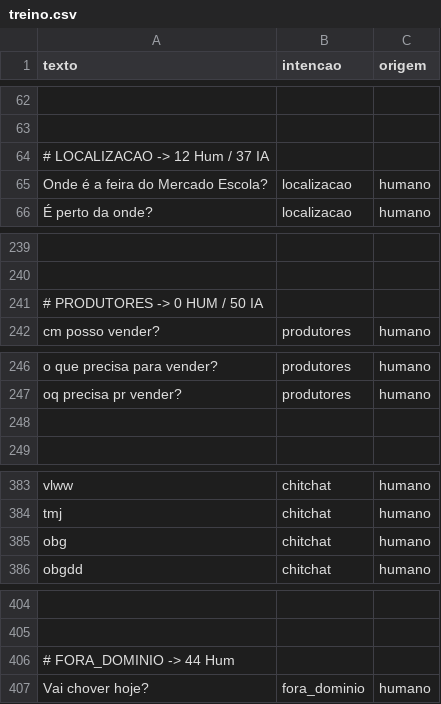
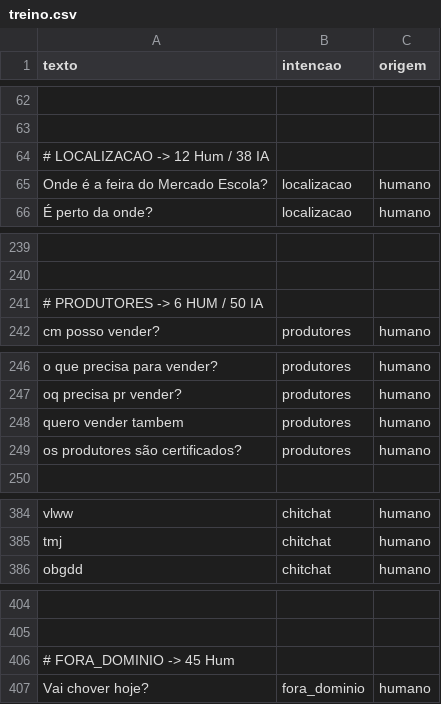
Before and after one commit to AbelardoOk/Chatbot-mercado-escola, a CSV file: dados/treino.csv, drawn as a sheet; only a part is shown, gaps mark what is left out; removed rows and columns are numbered as before the commit, all else as after; the diff names each change by its address in the sheet, - before the commit and + after, or states it on an @@ line.

Commit message:
Docs(produtores): Adição de novos produtores nos documentos

```diff
--- a/dados/treino.csv
+++ b/dados/treino.csv
-A64 (texto): # LOCALIZACAO -> 12 Hum / 37 IA
+A64 (texto): # LOCALIZACAO -> 12 Hum / 38 IA
-A241 (texto): # PRODUTORES -> 0 HUM / 50 IA
+A241 (texto): # PRODUTORES -> 6 HUM / 50 IA
-row 248: (empty)
+row 248: quero vender tambem | produtores | humano
+row 249: os produtores são certificados? | produtores | humano
-row 385: obg | chitchat | humano
-A406 (texto): # FORA_DOMINIO -> 44 Hum
+A406 (texto): # FORA_DOMINIO -> 45 Hum
```
Also changed, not shown: 2 other files.
